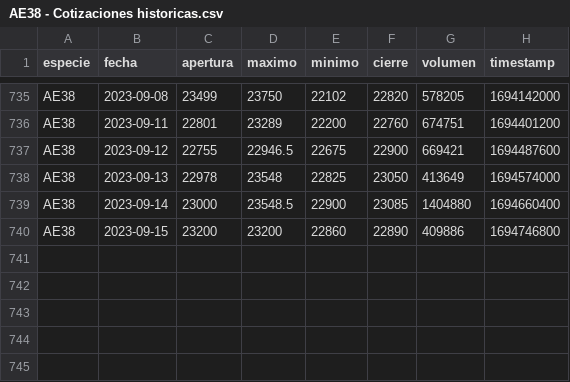
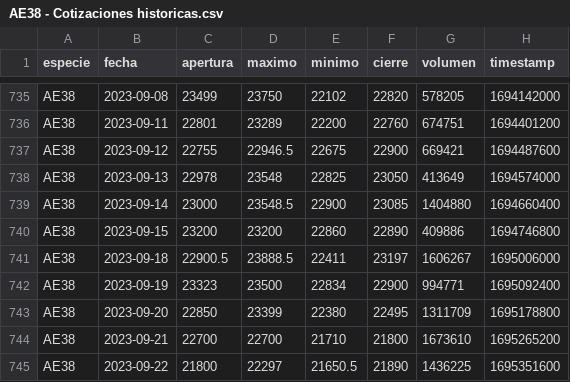
Before and after one commit to lmpizarro/pyRofex, a CSV file: ratios/datos/AE38 - Cotizaciones historicas.csv, drawn as a sheet; only a part is shown, gaps mark what is left out.

```diff
--- a/ratios/datos/AE38 - Cotizaciones historicas.csv
+++ b/ratios/datos/AE38 - Cotizaciones historicas.csv
@@ -740 +740,6 @@ AE38,2023-09-14,23000,23548.5,22900,23085,1404880,1694660400
 AE38,2023-09-15,23200,23200,22860,22890,409886,1694746800
+AE38,2023-09-18,22900.5,23888.5,22411,23197,1606267,1695006000
+AE38,2023-09-19,23323,23500,22834,22900,994771,1695092400
+AE38,2023-09-20,22850,23399,22380,22495,1311709,1695178800
+AE38,2023-09-21,22700,22700,21710,21800,1673610,1695265200
+AE38,2023-09-22,21800,22297,21650.5,21890,1436225,1695351600
```
Also changed, not shown: ratios/datos/AL30 - Cotizaciones historicas.csv, ratios/datos/AL30D - Cotizaciones historicas.csv, 21 other files.
